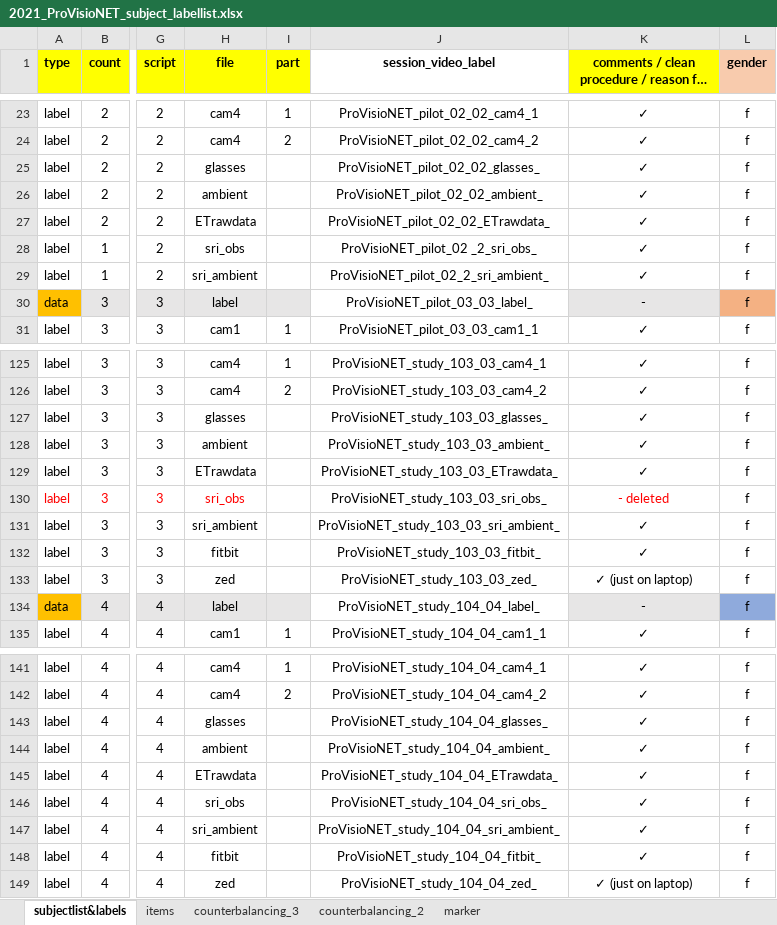
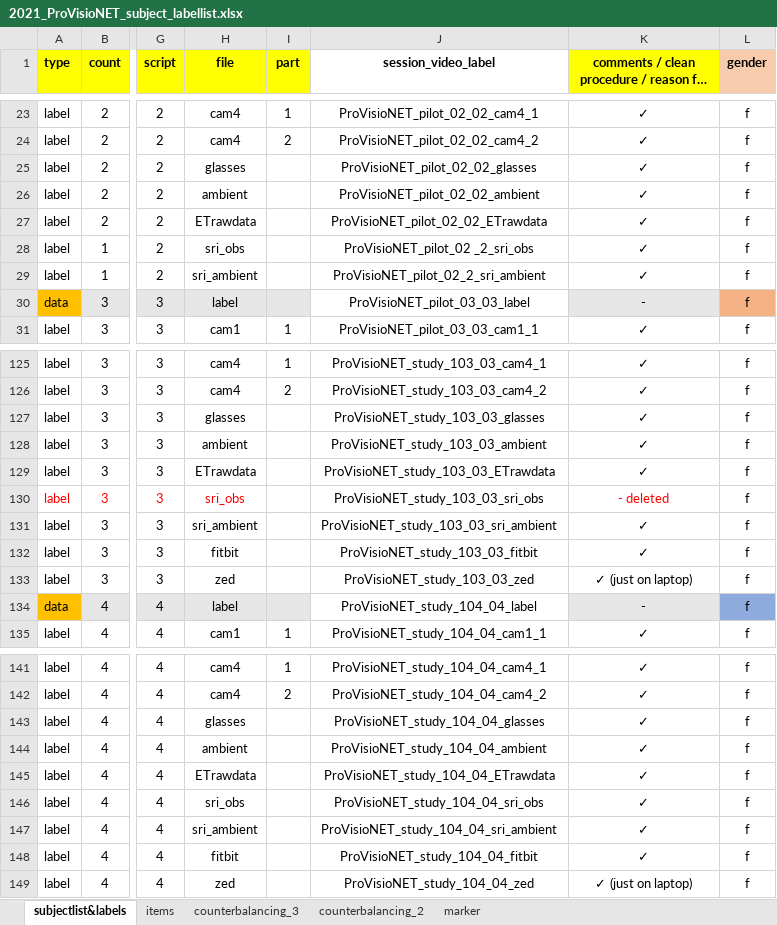
Before and after one commit to ginaamri/Mandy-PhD, an Excel workbook: 01_studies/01_Laborstudie ProVisioNET/2021_ProVisioNET_subject_labellist.xlsx, sheet subjectlist&labels, drawn as a sheet; only a part is shown, gaps mark what is left out; long unchanged cells end in …; values as stored, in another font and other column widths than the file's, no borders; the diff covers the shown part only; the diff names each change by its address in the sheet, - before the commit and + after, or states it on an @@ line.

Commit message:
labelliste leere underlines gelöscht

```diff
--- a/01_studies/01_Laborstudie ProVisioNET/2021_ProVisioNET_subject_labellist.xlsx (sheet subjectlist&labels)
+++ b/01_studies/01_Laborstudie ProVisioNET/2021_ProVisioNET_subject_labellist.xlsx (sheet subjectlist&labels)
-J25 (session_video_label): ProVisioNET_pilot_02_02_glasses_
+J25 (session_video_label): ProVisioNET_pilot_02_02_glasses
-J26 (session_video_label): ProVisioNET_pilot_02_02_ambient_
+J26 (session_video_label): ProVisioNET_pilot_02_02_ambient
-J27 (session_video_label): ProVisioNET_pilot_02_02_ETrawdata_
+J27 (session_video_label): ProVisioNET_pilot_02_02_ETrawdata
-J28 (session_video_label): ProVisioNET_pilot_02 _2_sri_obs_
+J28 (session_video_label): ProVisioNET_pilot_02 _2_sri_obs
-J29 (session_video_label): ProVisioNET_pilot_02_2_sri_ambient_
+J29 (session_video_label): ProVisioNET_pilot_02_2_sri_ambient
-J30 (session_video_label): ProVisioNET_pilot_03_03_label_
+J30 (session_video_label): ProVisioNET_pilot_03_03_label
-J127 (session_video_label): ProVisioNET_study_103_03_glasses_
+J127 (session_video_label): ProVisioNET_study_103_03_glasses
-J128 (session_video_label): ProVisioNET_study_103_03_ambient_
+J128 (session_video_label): ProVisioNET_study_103_03_ambient
-J129 (session_video_label): ProVisioNET_study_103_03_ETrawdata_
+J129 (session_video_label): ProVisioNET_study_103_03_ETrawdata
-J130 (session_video_label): ProVisioNET_study_103_03_sri_obs_
+J130 (session_video_label): ProVisioNET_study_103_03_sri_obs
-J131 (session_video_label): ProVisioNET_study_103_03_sri_ambient_
+J131 (session_video_label): ProVisioNET_study_103_03_sri_ambient
-J132 (session_video_label): ProVisioNET_study_103_03_fitbit_
+J132 (session_video_label): ProVisioNET_study_103_03_fitbit
-J133 (session_video_label): ProVisioNET_study_103_03_zed_
+J133 (session_video_label): ProVisioNET_study_103_03_zed
-J134 (session_video_label): ProVisioNET_study_104_04_label_
+J134 (session_video_label): ProVisioNET_study_104_04_label
-J143 (session_video_label): ProVisioNET_study_104_04_glasses_
+J143 (session_video_label): ProVisioNET_study_104_04_glasses
-J144 (session_video_label): ProVisioNET_study_104_04_ambient_
+J144 (session_video_label): ProVisioNET_study_104_04_ambient
-J145 (session_video_label): ProVisioNET_study_104_04_ETrawdata_
+J145 (session_video_label): ProVisioNET_study_104_04_ETrawdata
-J146 (session_video_label): ProVisioNET_study_104_04_sri_obs_
+J146 (session_video_label): ProVisioNET_study_104_04_sri_obs
-J147 (session_video_label): ProVisioNET_study_104_04_sri_ambient_
+J147 (session_video_label): ProVisioNET_study_104_04_sri_ambient
-J148 (session_video_label): ProVisioNET_study_104_04_fitbit_
+J148 (session_video_label): ProVisioNET_study_104_04_fitbit
-J149 (session_video_label): ProVisioNET_study_104_04_zed_
+J149 (session_video_label): ProVisioNET_study_104_04_zed
```
Also changed, not shown: 45 edited cells elsewhere in this sheet.
